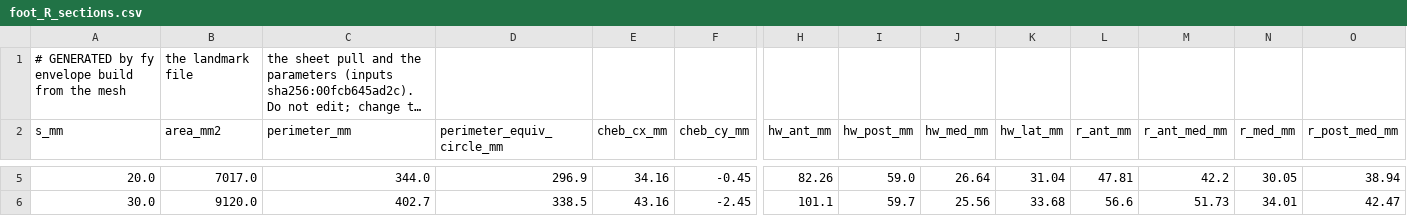
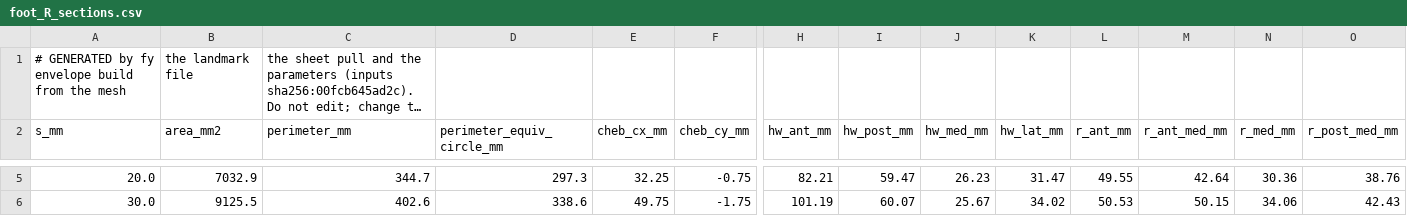
Before and after one commit to JoeCiampa3/freyja, a CSV file: data/envelope/foot_R_sections.csv, drawn as a sheet; only a part is shown, gaps mark what is left out; long unchanged cells end in …; the diff covers the shown part only; the diff names each change by its address in the sheet, - before the commit and + after, or states it on an @@ line.

```diff
--- a/data/envelope/foot_R_sections.csv
+++ b/data/envelope/foot_R_sections.csv
-B5 (area_mm2): 7017.0
+B5 (area_mm2): 7032.9
-C5 (perimeter_mm): 344.0
+C5 (perimeter_mm): 344.7
-D5 (perimeter_equiv_circle_mm): 296.9
+D5 (perimeter_equiv_circle_mm): 297.3
-E5 (cheb_cx_mm): 34.16
+E5 (cheb_cx_mm): 32.25
-F5 (cheb_cy_mm): -0.45
+F5 (cheb_cy_mm): -0.75
-H5 (hw_ant_mm): 82.26
+H5 (hw_ant_mm): 82.21
-I5 (hw_post_mm): 59.0
+I5 (hw_post_mm): 59.47
-J5 (hw_med_mm): 26.64
+J5 (hw_med_mm): 26.23
-K5 (hw_lat_mm): 31.04
+K5 (hw_lat_mm): 31.47
-L5 (r_ant_mm): 47.81
+L5 (r_ant_mm): 49.55
-M5 (r_ant_med_mm): 42.2
+M5 (r_ant_med_mm): 42.64
-N5 (r_med_mm): 30.05
+N5 (r_med_mm): 30.36
-O5 (r_post_med_mm): 38.94
+O5 (r_post_med_mm): 38.76
-B6 (area_mm2): 9120.0
+B6 (area_mm2): 9125.5
-C6 (perimeter_mm): 402.7
+C6 (perimeter_mm): 402.6
-D6 (perimeter_equiv_circle_mm): 338.5
+D6 (perimeter_equiv_circle_mm): 338.6
-E6 (cheb_cx_mm): 43.16
+E6 (cheb_cx_mm): 49.75
-F6 (cheb_cy_mm): -2.45
+F6 (cheb_cy_mm): -1.75
-H6 (hw_ant_mm): 101.1
+H6 (hw_ant_mm): 101.19
-I6 (hw_post_mm): 59.7
+I6 (hw_post_mm): 60.07
-J6 (hw_med_mm): 25.56
+J6 (hw_med_mm): 25.67
-K6 (hw_lat_mm): 33.68
+K6 (hw_lat_mm): 34.02
-L6 (r_ant_mm): 56.6
+L6 (r_ant_mm): 50.53
-M6 (r_ant_med_mm): 51.73
+M6 (r_ant_med_mm): 50.15
-N6 (r_med_mm): 34.01
+N6 (r_med_mm): 34.06
-O6 (r_post_med_mm): 42.47
+O6 (r_post_med_mm): 42.43
```
Also changed, not shown: 145 edited cells elsewhere in this file, data/envelope/abdomen_sections.csv, data/envelope/pelvis_sections.csv, 51 other files.
